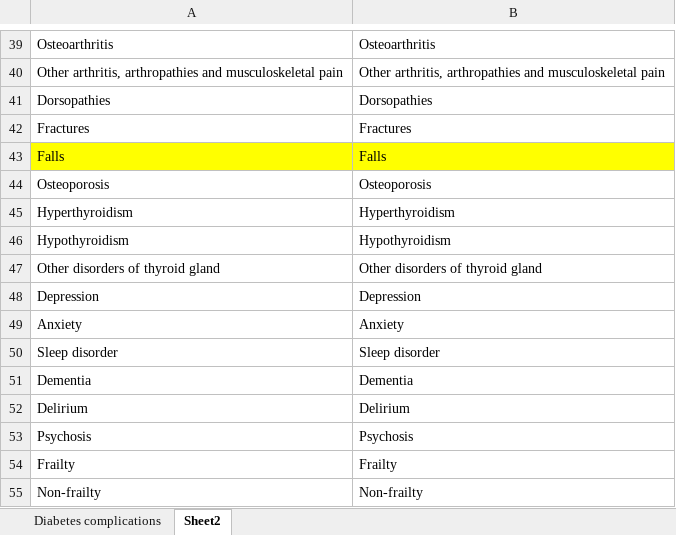
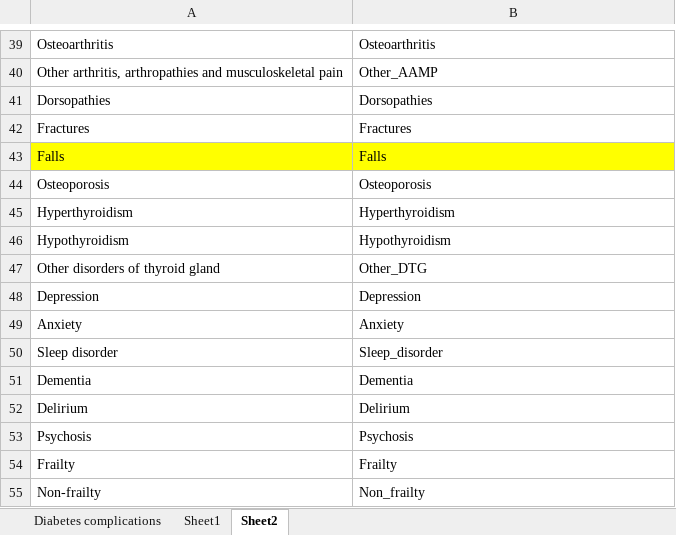
Before and after one commit to GUZHAO/Code-Generator-SAS, an Excel workbook: NBI covariates name .xlsx, sheet Sheet2, drawn as a sheet; only a part is shown, gaps mark what is left out; values as stored, in another font and other column widths than the file's, no borders; the diff covers the shown part only; the diff names each change by its address in the sheet, - before the commit and + after, or states it on an @@ line.

```diff
--- a/NBI covariates name .xlsx (sheet Sheet2)
+++ b/NBI covariates name .xlsx (sheet Sheet2)
+sheet tab: Sheet1
-B40: Other arthritis, arthropathies and musculoskeletal pain
+B40: Other_AAMP
-B47: Other disorders of thyroid gland
+B47: Other_DTG
-B50: Sleep disorder
+B50: Sleep_disorder
-B55: Non-frailty
+B55: Non_frailty
```
Also changed, not shown: 2 added rows, 2 removed rows and 17 edited cells elsewhere in this sheet, 5 other files.
